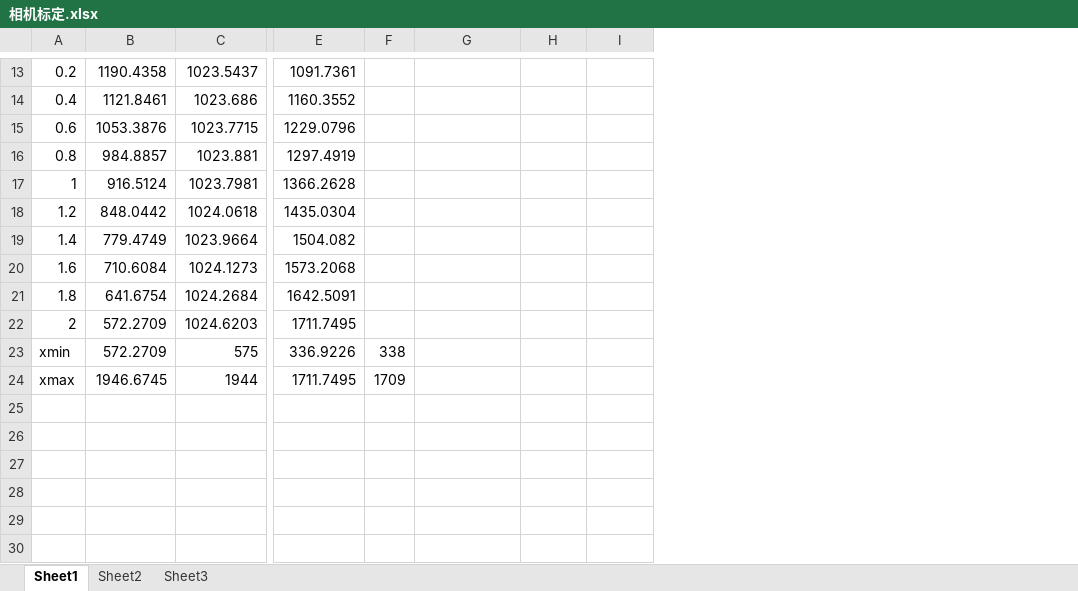
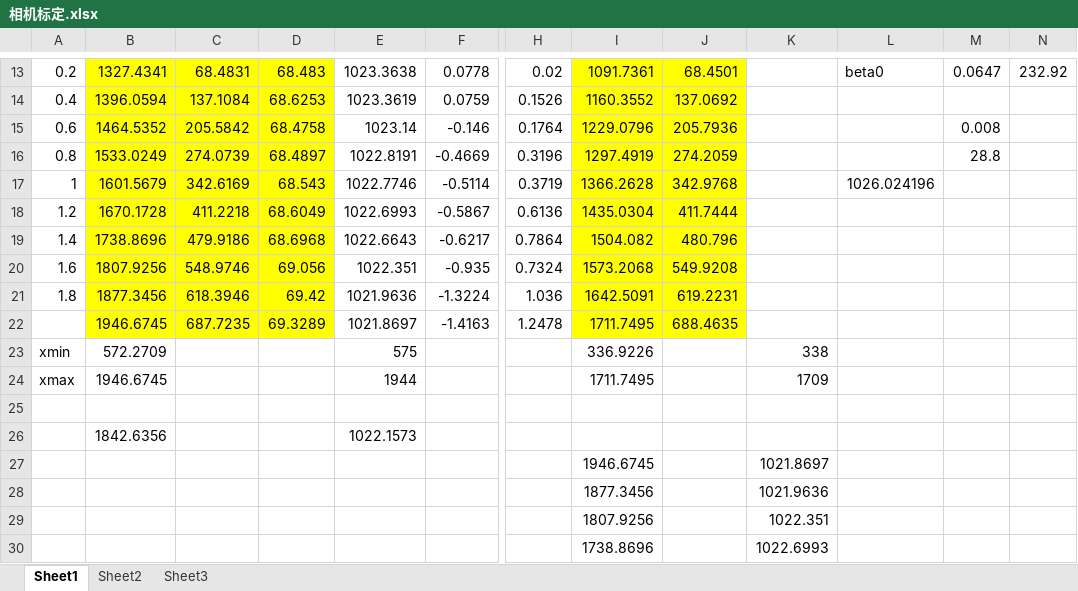
Before and after one commit to heavyrain-lzy/temp, an Excel workbook: 相机标定.xlsx, sheet Sheet1, drawn as a sheet; only a part is shown, gaps mark what is left out; values as stored, in another font and other column widths than the file's, no borders; removed rows and columns are numbered as before the commit, all else as after; rows hold the shown columns only; the diff covers the shown part only; the diff names each change by its address in the sheet, - before the commit and + after, or states it on an @@ line.

```diff
--- a/相机标定.xlsx (sheet Sheet1)
+++ b/相机标定.xlsx (sheet Sheet1)
+column C, rows 13-21: 68.4831 | 137.1084 | 205.5842 | 274.0739 | 342.6169 | 411.2218 | 479.9186 | 548.9746 | 618.3946
+column D, rows 13-21: 68.483 | 68.6253 | 68.4758 | 68.4897 | 68.543 | 68.6049 | 68.6968 | 69.056 | 69.42
+column F, rows 13-21: 0.0778 | 0.0759 | -0.146 | -0.4669 | -0.5114 | -0.5867 | -0.6217 | -0.935 | -1.3224
+column H, rows 13-21: 0.02 | 0.1526 | 0.1764 | 0.3196 | 0.3719 | 0.6136 | 0.7864 | 0.7324 | 1.036
-column F, rows 23-24: 338 | 1709
+column J, rows 13-21: 68.4501 | 137.0692 | 205.7936 | 274.2059 | 342.9768 | 411.7444 | 480.796 | 549.9208 | 619.2231
+column K, rows 23-24: 338 | 1709
-B13:B21 fill: none
+B13:B21 fill: #FFFF00
-B13: 1190.4358
+B13: 1327.4341
-E13: 1023.5437
+E13: 1023.3638
-I13:I21 fill: none
+I13:I21 fill: #FFFF00
-L13: (empty)
+L13: beta0
-M13: (empty)
+M13: 0.0647
-N13: (empty)
+N13: 232.92
-B14: 1121.8461
+B14: 1396.0594
-E14: 1023.686
+E14: 1023.3619
-B15: 1053.3876
+B15: 1464.5352
-E15: 1023.7715
+E15: 1023.14
-M15: (empty)
+M15: 0.008
-B16: 984.8857
+B16: 1533.0249
-E16: 1023.881
+E16: 1022.8191
-M16: (empty)
+M16: 28.8
-B17: 916.5124
+B17: 1601.5679
-E17: 1023.7981
+E17: 1022.7746
-L17: (empty)
+L17: 1026.024196
-B18: 848.0442
+B18: 1670.1728
-E18: 1024.0618
+E18: 1022.6993
-B19: 779.4749
+B19: 1738.8696
-E19: 1023.9664
+E19: 1022.6643
-B20: 710.6084
+B20: 1807.9256
-E20: 1024.1273
+E20: 1022.351
-B21: 641.6754
+B21: 1877.3456
-E21: 1024.2684
+E21: 1021.9636
-row 22: 2 | 572.2709 | 1024.6203 | 1711.7495
+row 22:  | 1946.6745 | 687.7235 | 69.3289 | 1021.8697 | -1.4163 | 1.2478 | 1711.7495 | 688.4635
+row 25: (empty)
+row 26:  | 1842.6356 |  |  | 1022.1573
+row 27:  |  |  |  |  |  |  | 1946.6745 |  | 1021.8697
+row 28:  |  |  |  |  |  |  | 1877.3456 |  | 1021.9636
+row 29:  |  |  |  |  |  |  | 1807.9256 |  | 1022.351
+row 30:  |  |  |  |  |  |  | 1738.8696 |  | 1022.6993
```
Also changed, not shown: 17 added rows, 23 edited cells and cell formats elsewhere in this sheet, formulas that keep their value, 数据处理.xlsx, 3 other files.
